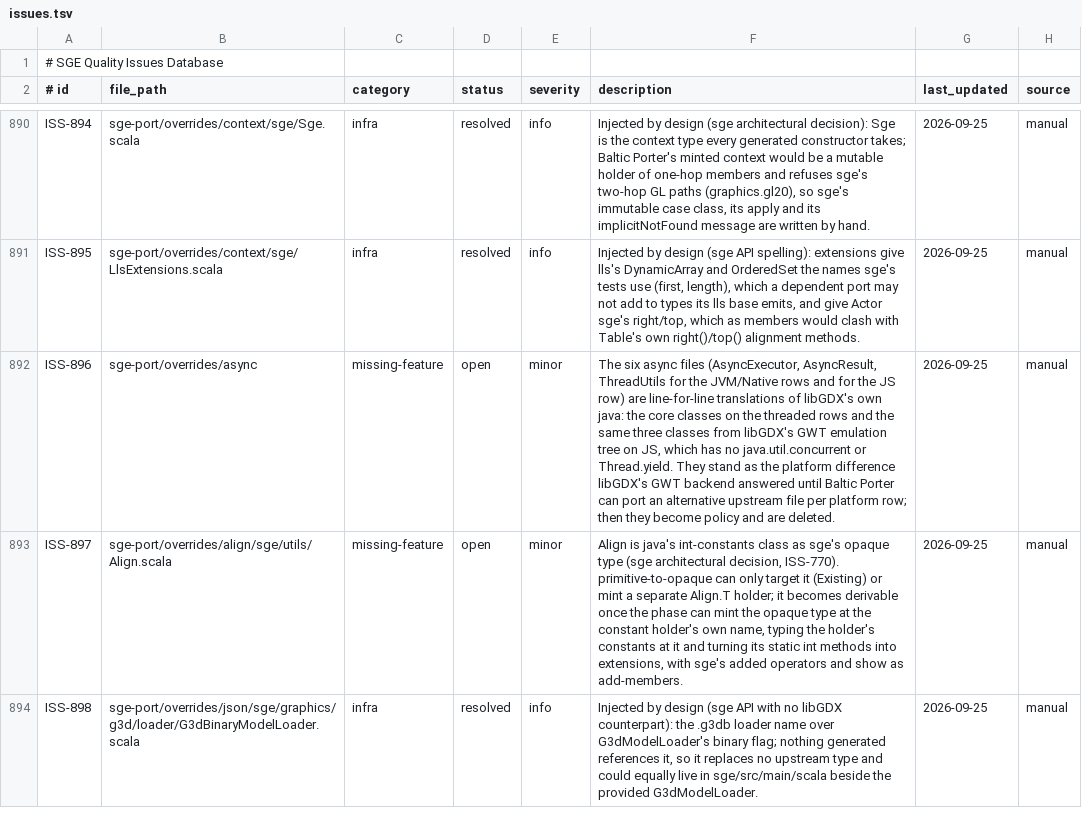
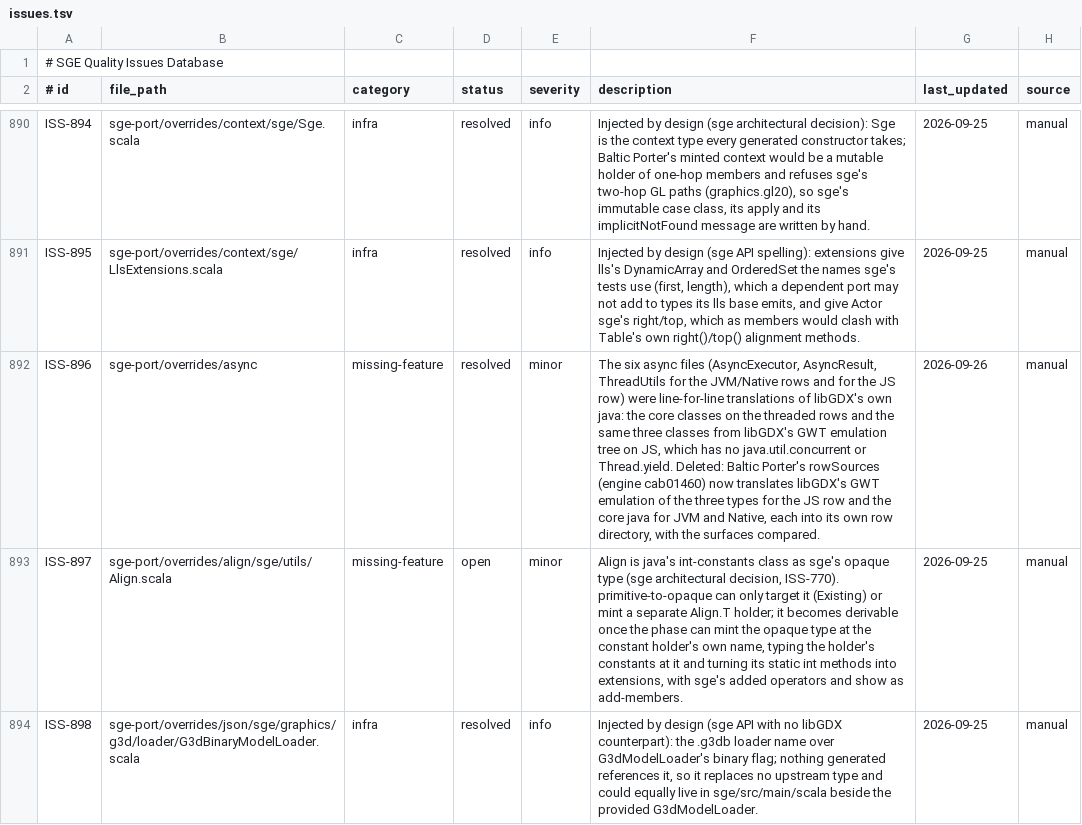
Before and after one commit to kubuszok/sge, a TSV file: .rescale/data/issues.tsv, drawn as a sheet; only a part is shown, gaps mark what is left out; the diff names each change by its address in the sheet, - before the commit and + after, or states it on an @@ line.

Commit message:
sge core: the async types are translated per row from libGDX's java and its GWT emulation (injected replacements 13 -> 7)
The six hand-written async files go. Baltic Porter's rowSources translates libGDX's GWT emulation
of AsyncExecutor, AsyncResult and ThreadUtils for the JS row, and the core java for JVM and Native,
each into src_managed/<row>/scala; the row surfaces are compared (0 refusals). Engine pinned at
cab01460 on both lines; lls and lls-port 0.3.0-54-g4d7d177 (republished against the new
PortManifest). ISS-896 resolved.

```diff
--- a/.rescale/data/issues.tsv
+++ b/.rescale/data/issues.tsv
-D892 (status): open
+D892 (status): resolved
-F892 (description): …JS row) are line-for-line translations of libGDX's own java: the core classes on the threaded rows and the same three classes from libGDX's GWT emulation tree on JS, which has no java.util.concurrent or Thread.yield. They stand as the platform difference libGDX's GWT backend answered until Baltic Porter can port an alternative upstream file per platform row; then they become policy and are deleted.
+F892 (description): …JS row) were line-for-line translations of libGDX's own java: the core classes on the threaded rows and the same three classes from libGDX's GWT emulation tree on JS, which has no java.util.concurrent or Thread.yield. Deleted: Baltic Porter's rowSources (engine cab01460) now translates libGDX's GWT emulation of the three types for the JS row and the core java for JVM and Native, each into its own row directory, with the surfaces compared.
-G892 (last_updated): 2026-09-25
+G892 (last_updated): 2026-09-26
```
Also changed, not shown: 11 other files.
